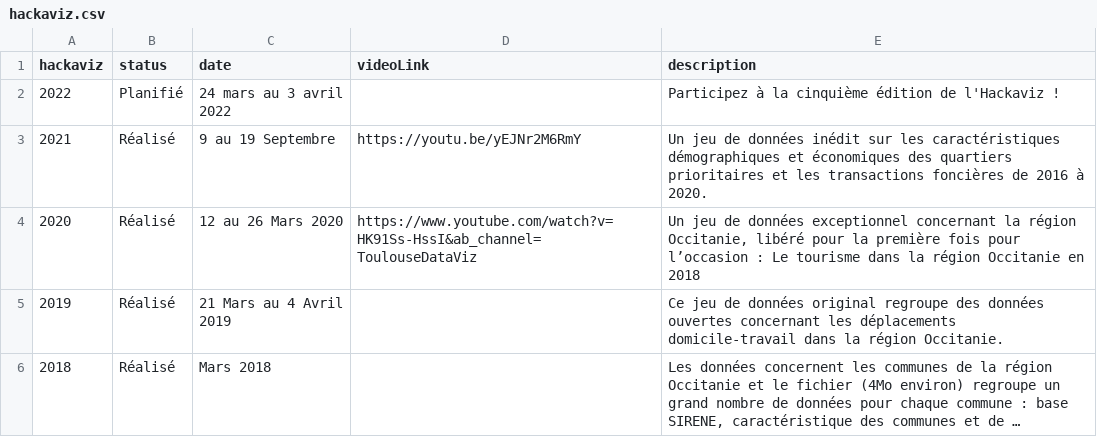
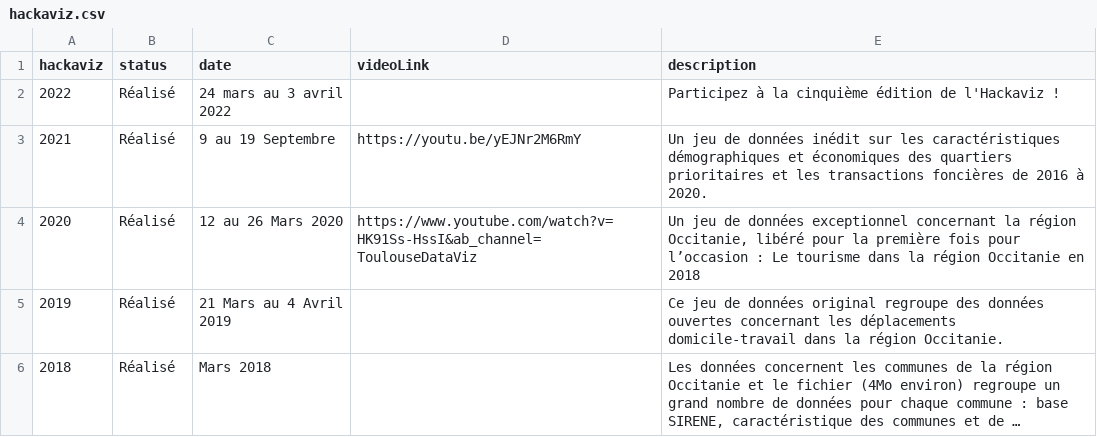
Before and after one commit to ToulouseDataViz/website, a CSV file: src/data/hackaviz.csv, drawn as a sheet; long unchanged cells end in ….

Commit message:
hackaviz 2022 results

```diff
--- a/src/data/hackaviz.csv
+++ b/src/data/hackaviz.csv
@@ -1,3 +1,3 @@
 hackaviz, status, date, videoLink, description
-2022,Planifié,24 mars au 3 avril 2022,,Participez à la cinquième édition de l'Hackaviz !
+2022,Réalisé,24 mars au 3 avril 2022,,Participez à la cinquième édition de l'Hackaviz !
 2021,Réalisé,9 au 19 Septembre,https://youtu.be/yEJNr2M6RmY,Un jeu de données inédit sur les caractéristiques démographiques et économiques des quartiers prioritaires et les transactions foncières de 2016 à 2020.
```
Also changed, not shown: src/data/home_content.csv, 31 other files.
